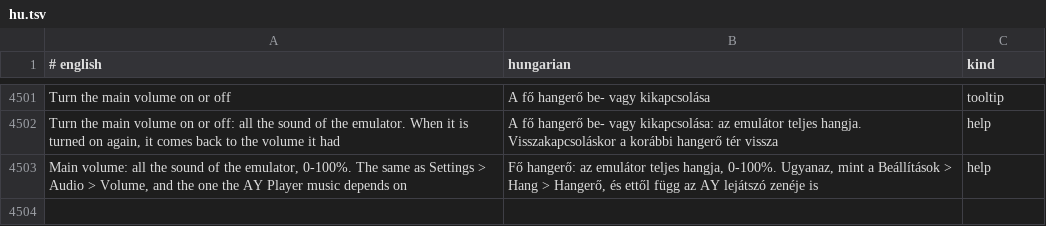
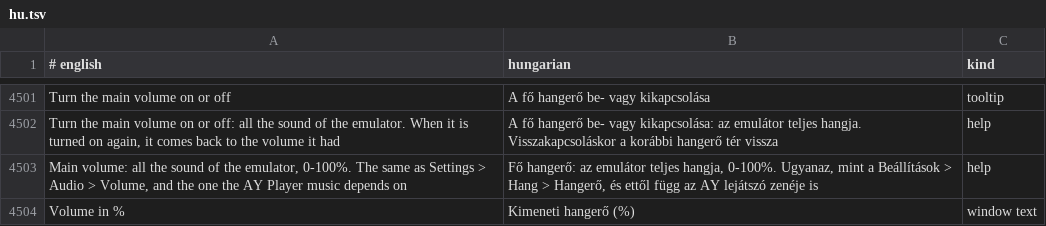
Before and after one commit to Viktor318/zesarux, a TSV file: src/translations/hu.tsv, drawn as a sheet; only a part is shown, gaps mark what is left out; the diff names each change by its address in the sheet, - before the commit and + after, or states it on an @@ line.

```diff
--- a/src/translations/hu.tsv
+++ b/src/translations/hu.tsv
+row 4504: Volume in % | Kimeneti hangerő (%) | window text
```
Also changed, not shown: 1 other file.
